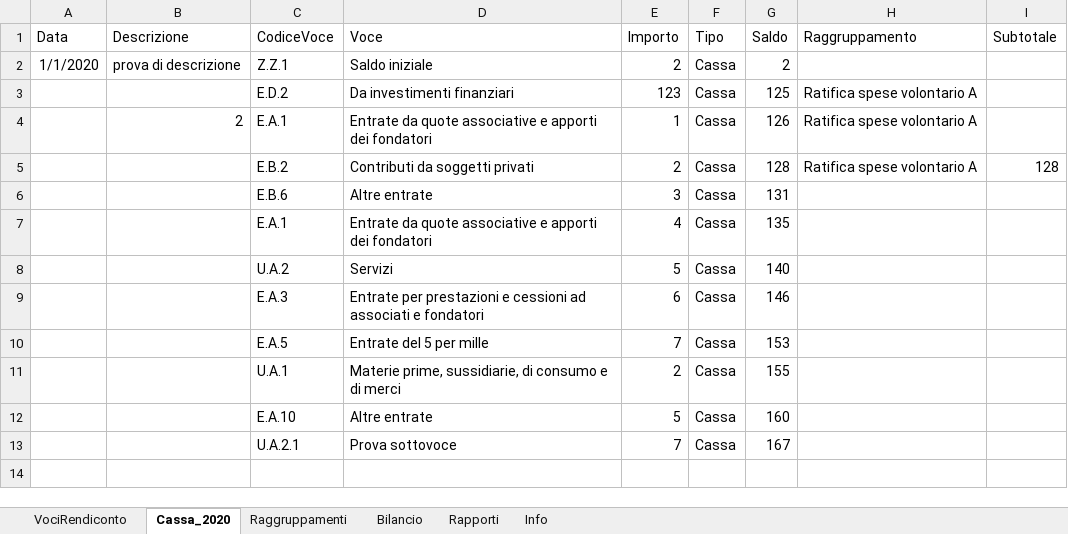
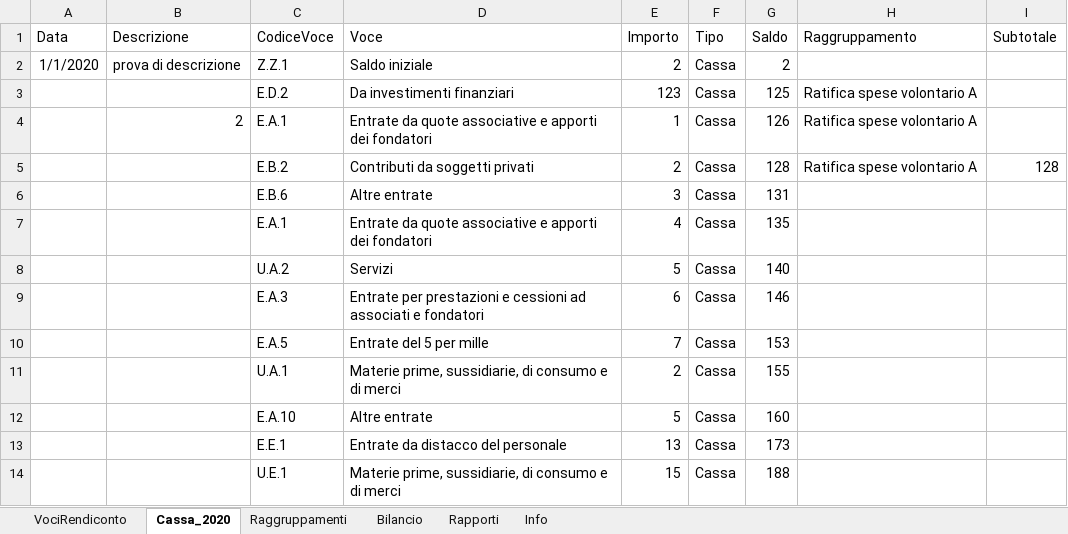
Before and after one commit to FoliniC/RendicontoCassaETS, an Excel workbook: RendicontoDiCassa.xlsm, sheet Cassa_2020, drawn as a sheet; values as stored, in another font and other column widths than the file's, no borders; charts and pictures and conditional formats and table styles not drawn; removed rows and columns are numbered as before the commit, all else as after; the diff names each change by its address in the sheet, - before the commit and + after, or states it on an @@ line.

```diff
--- a/RendicontoDiCassa.xlsm (sheet Cassa_2020)
+++ b/RendicontoDiCassa.xlsm (sheet Cassa_2020)
-row 13:  |  | U.A.2.1 | Prova sottovoce | 7 | Cassa | 167
+row 13:  |  | E.E.1 | Entrate da distacco del personale | 13 | Cassa | 173
+row 14:  |  | U.E.1 | Materie prime, sussidiarie, di consumo e di merci | 15 | Cassa | 188
```
Also changed, not shown: sheet VociRendiconto, charts or pictures.
